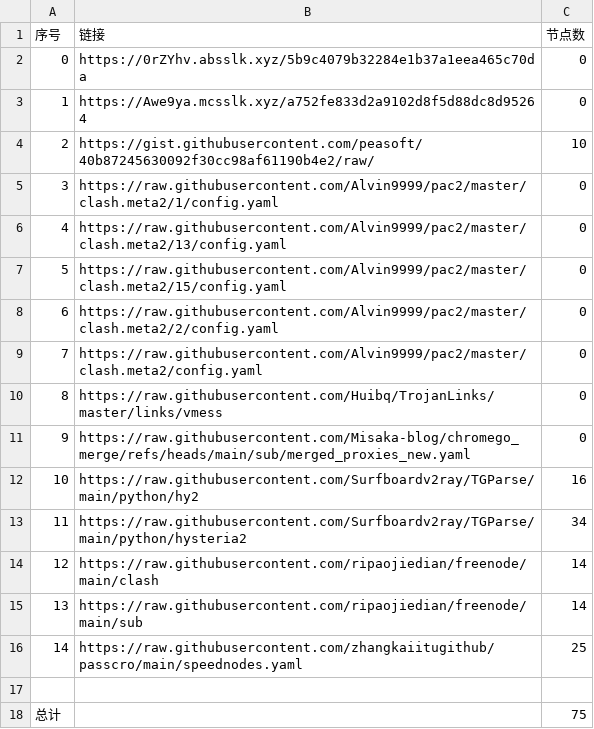
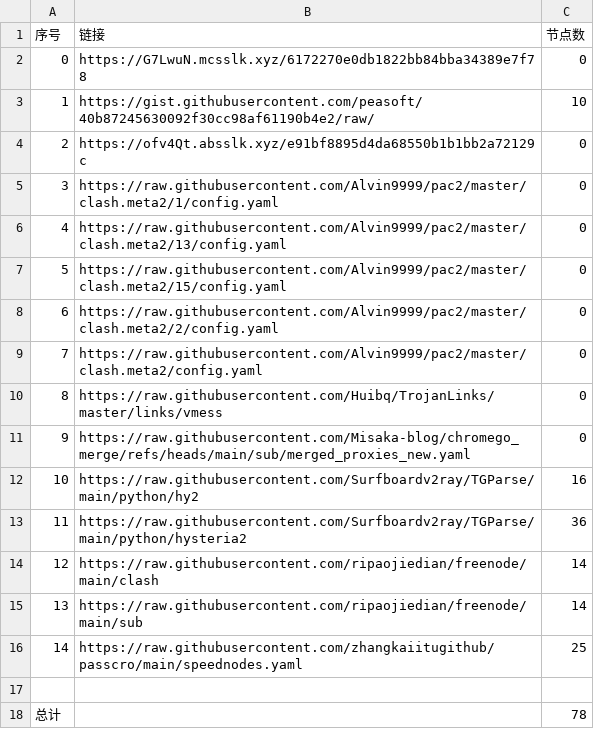
Before and after one commit to this-ooo/nmw, a CSV file: list_result.csv, drawn as a sheet.

```diff
--- a/list_result.csv
+++ b/list_result.csv
@@ -1,5 +1,5 @@
 序号,链接,节点数
-0,https://0rZYhv.absslk.xyz/5b9c4079b32284e1b37a1eea465c70da,0
-1,https://Awe9ya.mcsslk.xyz/a752fe833d2a9102d8f5d88dc8d95264,0
-2,https://gist.githubusercontent.com/peasoft/40b87245630092f30cc98af61190b4e2/raw/,10
+0,https://G7LwuN.mcsslk.xyz/6172270e0db1822bb84bba34389e7f78,0
+1,https://gist.githubusercontent.com/peasoft/40b87245630092f30cc98af61190b4e2/raw/,10
+2,https://ofv4Qt.absslk.xyz/e91bf8895d4da68550b1b1bb2a72129c,0
 3,https://raw.githubusercontent.com/Alvin9999/pac2/master/clash.meta2/1/config.yaml,0
@@ -12,3 +12,3 @@
 10,https://raw.githubusercontent.com/Surfboardv2ray/TGParse/main/python/hy2,16
-11,https://raw.githubusercontent.com/Surfboardv2ray/TGParse/main/python/hysteria2,34
+11,https://raw.githubusercontent.com/Surfboardv2ray/TGParse/main/python/hysteria2,36
 12,https://raw.githubusercontent.com/ripaojiedian/freenode/main/clash,14
@@ -17,2 +17,2 @@
 
-总计,,75
+总计,,78
```
Also changed, not shown: 6 other files.
